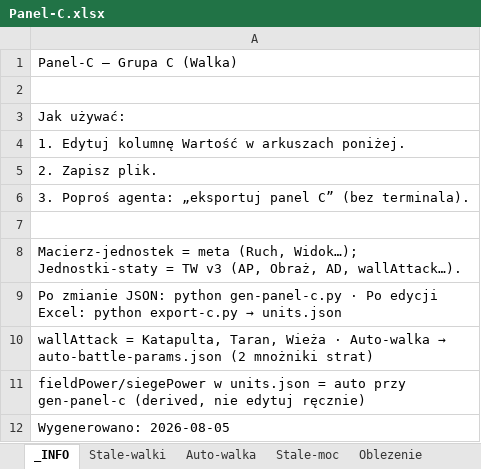
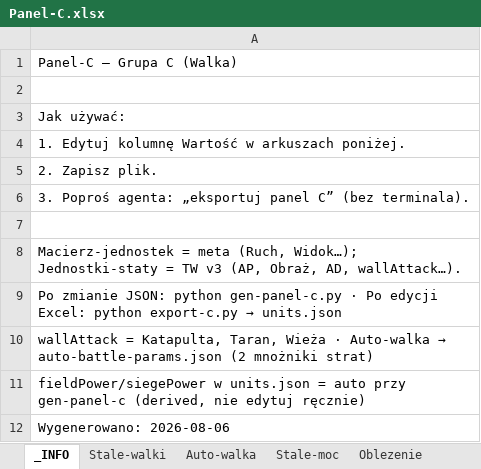
Before and after one commit to maciejsieracki/The-Game, an Excel workbook: panele-sterowania/Panel-C.xlsx, sheet _INFO, drawn as a sheet; values as stored, in another font and other column widths than the file's, no borders; the diff names each change by its address in the sheet, - before the commit and + after, or states it on an @@ line.

```diff
--- a/panele-sterowania/Panel-C.xlsx (sheet _INFO)
+++ b/panele-sterowania/Panel-C.xlsx (sheet _INFO)
-A12: Wygenerowano: 2026-08-05
+A12: Wygenerowano: 2026-08-06
```
Also changed, not shown: sheet Koszty-jednostek, 4 other files.
